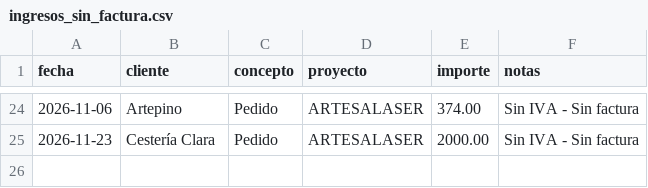
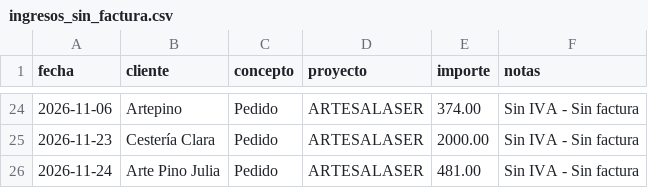
Before and after one commit to AntonioJose81/artesalaser-dashboard, a CSV file: ingresos_sin_factura.csv, drawn as a sheet; only a part is shown, gaps mark what is left out.

Commit message:
Ingreso sin factura Arte Pino Julia 481

```diff
--- a/ingresos_sin_factura.csv
+++ b/ingresos_sin_factura.csv
@@ -25 +25,2 @@ fecha,cliente,concepto,proyecto,importe,notas
 2026-11-23,Cestería Clara,Pedido,ARTESALASER,2000.00,Sin IVA - Sin factura
+2026-11-24,Arte Pino Julia,Pedido,ARTESALASER,481.00,Sin IVA - Sin factura
```
Also changed, not shown: 1 other file.
